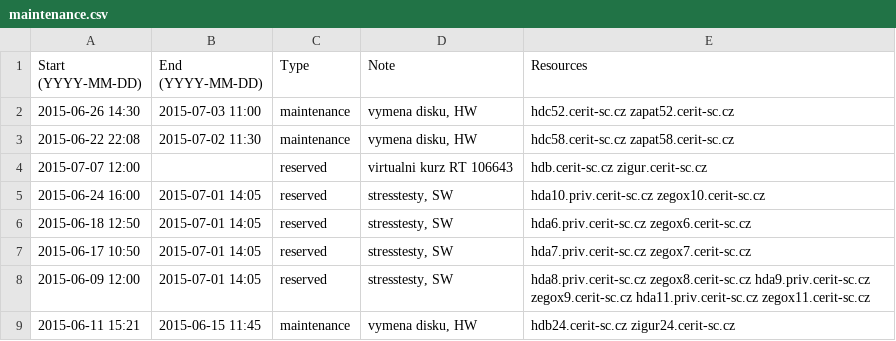
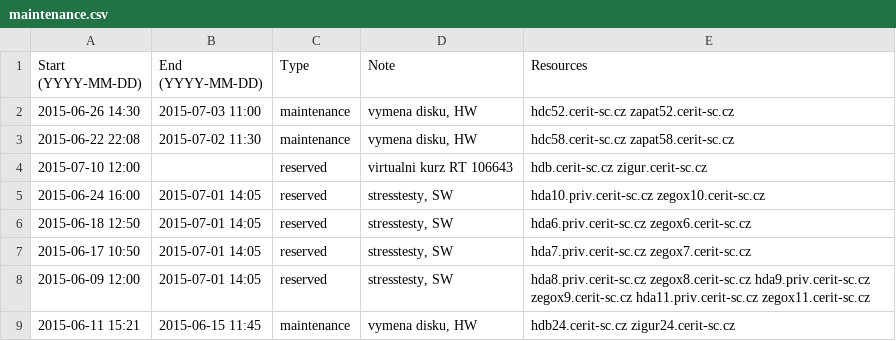
Before and after one commit to CERIT-SC/cerit-maintenance, a CSV file: maintenance.csv, drawn as a sheet; only a part is shown.

Commit message:
Reschedule maintenance for hdb/zigur

```diff
--- a/maintenance.csv
+++ b/maintenance.csv
@@ -3,3 +3,3 @@ Start (YYYY-MM-DD),End (YYYY-MM-DD),Type,Note,Resources
 2015-06-22 22:08,2015-07-02 11:30,maintenance,"vymena disku, HW",hdc58.cerit-sc.cz zapat58.cerit-sc.cz
-2015-07-07 12:00,,reserved,"virtualni kurz RT 106643",hdb.cerit-sc.cz zigur.cerit-sc.cz
+2015-07-10 12:00,,reserved,"virtualni kurz RT 106643",hdb.cerit-sc.cz zigur.cerit-sc.cz
 2015-06-24 16:00,2015-07-01 14:05,reserved,"stresstesty, SW",hda10.priv.cerit-sc.cz zegox10.cerit-sc.cz
```
